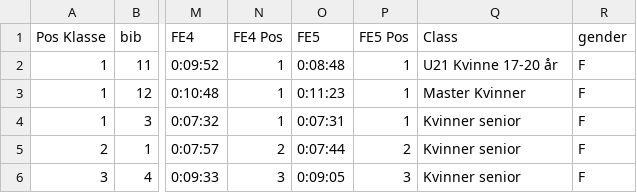
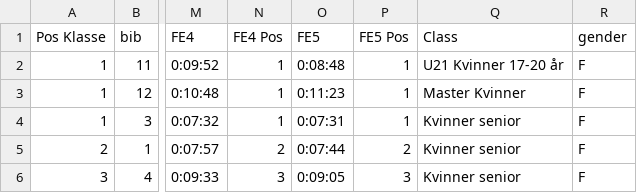
Before and after one commit to knuthaug/enduro-stats, a CSV file: results/2019/nesbyen/nesbyen-2019.csv, drawn as a sheet; only a part is shown, gaps mark what is left out; the diff names each change by its address in the sheet, - before the commit and + after, or states it on an @@ line.

```diff
--- a/results/2019/nesbyen/nesbyen-2019.csv
+++ b/results/2019/nesbyen/nesbyen-2019.csv
-Q2 (Class): U21 Kvinne 17-20 år
+Q2 (Class): U21 Kvinner 17-20 år
```
Also changed, not shown: results/2018/drammen/drammen-2018.csv, results/2019/trysil/trysil-2019.csv, 1 other file.
